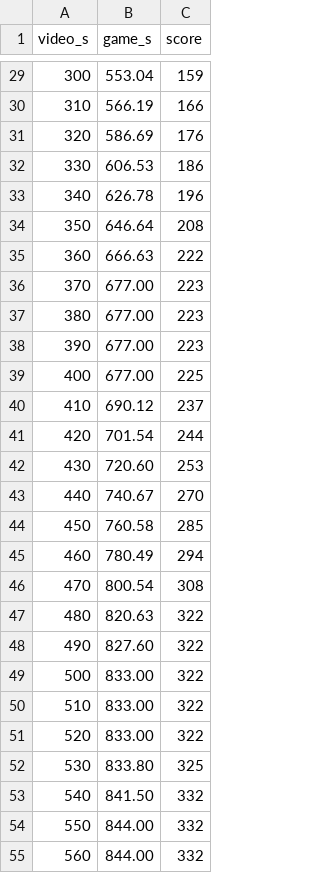
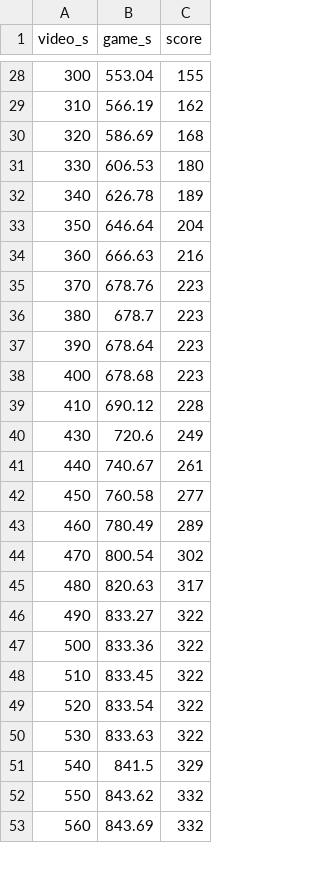
Before and after one commit to JoeJaffal/mini_motorways, a CSV file: docs/training/fidelity-aya-2026-11-10/measurements/score_timeline_dial.csv, drawn as a sheet; only a part is shown, gaps mark what is left out; the diff covers the shown part only.

Commit message:
Real score curve re-read at exact frame times; phase sets refitted (fit error 2.3, lag 12 s); new benchmark (decision 118)

```diff
--- a/docs/training/fidelity-aya-2026-11-10/measurements/score_timeline_dial.csv
+++ b/docs/training/fidelity-aya-2026-11-10/measurements/score_timeline_dial.csv
@@ -29,27 +28,26 @@ video_s,game_s,score
-300,553.04,159
-310,566.19,166
-320,586.69,176
-330,606.53,186
-340,626.78,196
-350,646.64,208
-360,666.63,222
-370,677.00,223
-380,677.00,223
-390,677.00,223
-400,677.00,225
-410,690.12,237
-420,701.54,244
-430,720.60,253
-440,740.67,270
-450,760.58,285
-460,780.49,294
-470,800.54,308
-480,820.63,322
-490,827.60,322
-500,833.00,322
-510,833.00,322
-520,833.00,322
-530,833.80,325
-540,841.50,332
-550,844.00,332
-560,844.00,332
+300,553.04,155
+310,566.19,162
+320,586.69,168
+330,606.53,180
+340,626.78,189
+350,646.64,204
+360,666.63,216
+370,678.76,223
+380,678.7,223
+390,678.64,223
+400,678.68,223
+410,690.12,228
+430,720.6,249
+440,740.67,261
+450,760.58,277
+460,780.49,289
+470,800.54,302
+480,820.63,317
+490,833.27,322
+500,833.36,322
+510,833.45,322
+520,833.54,322
+530,833.63,322
+540,841.5,329
+550,843.62,332
+560,843.69,332
```
Also changed, not shown: 2 added rows, 11 removed rows and 60 edited cells elsewhere in this file, 6 other files.
